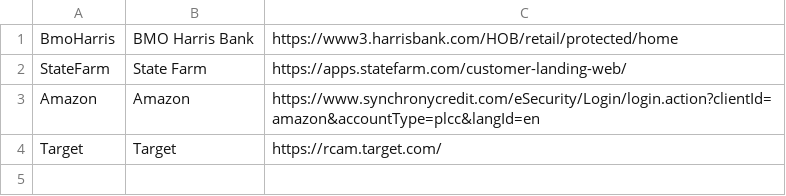
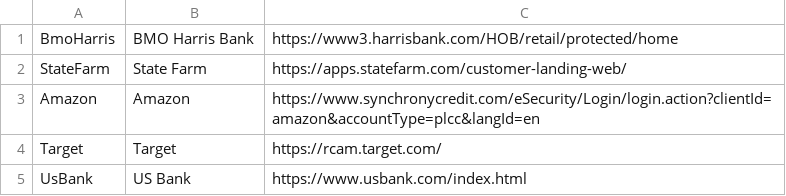
Before and after one commit to misterhaan/abe, a CSV file: etc/db/data/banks.csv, drawn as a sheet.

Commit message:
add US Bank

```diff
--- a/etc/db/data/banks.csv
+++ b/etc/db/data/banks.csv
@@ -4 +4,2 @@ Amazon,Amazon,https://www.synchronycredit.com/eSecurity/Login/login.action?clien
 Target,Target,https://rcam.target.com/
+UsBank,US Bank,https://www.usbank.com/index.html
```
Also changed, not shown: 3 other files.
